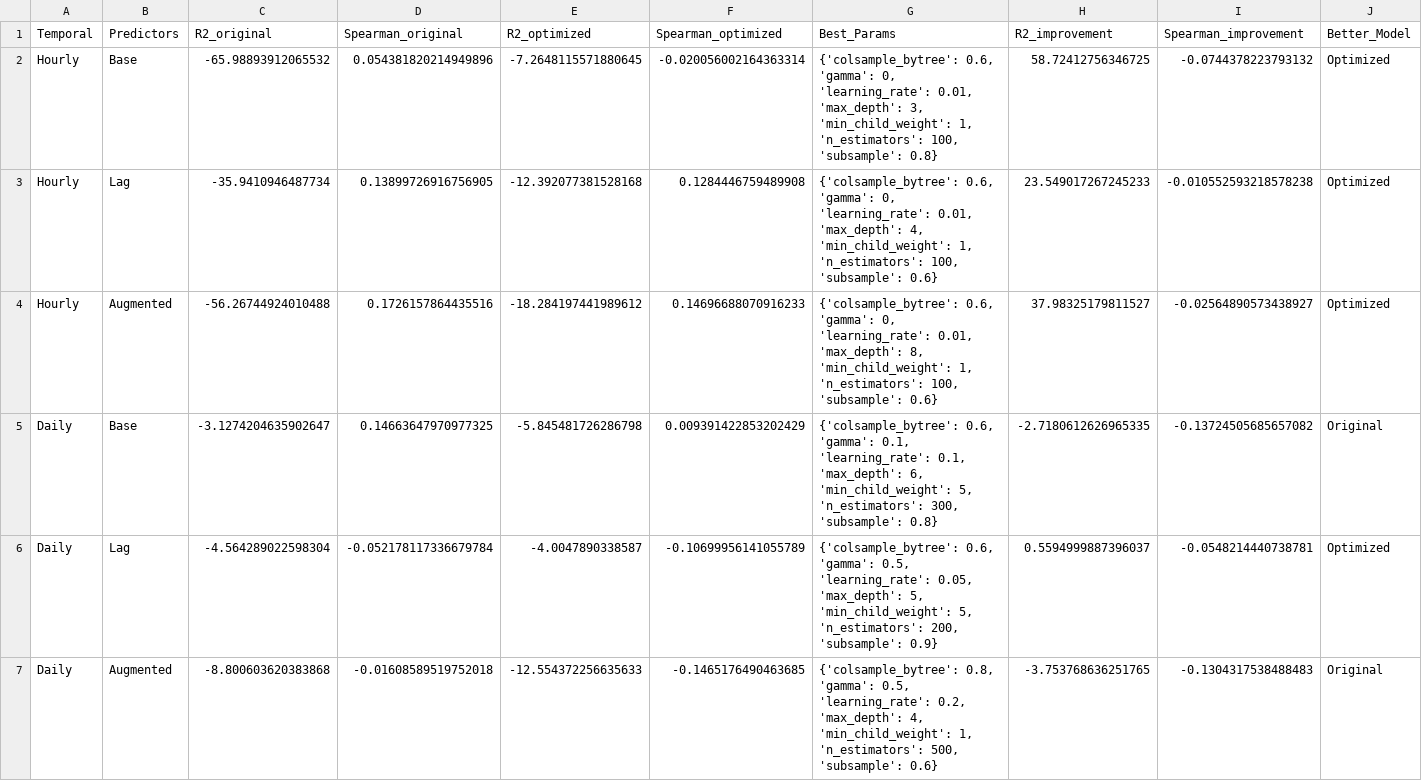
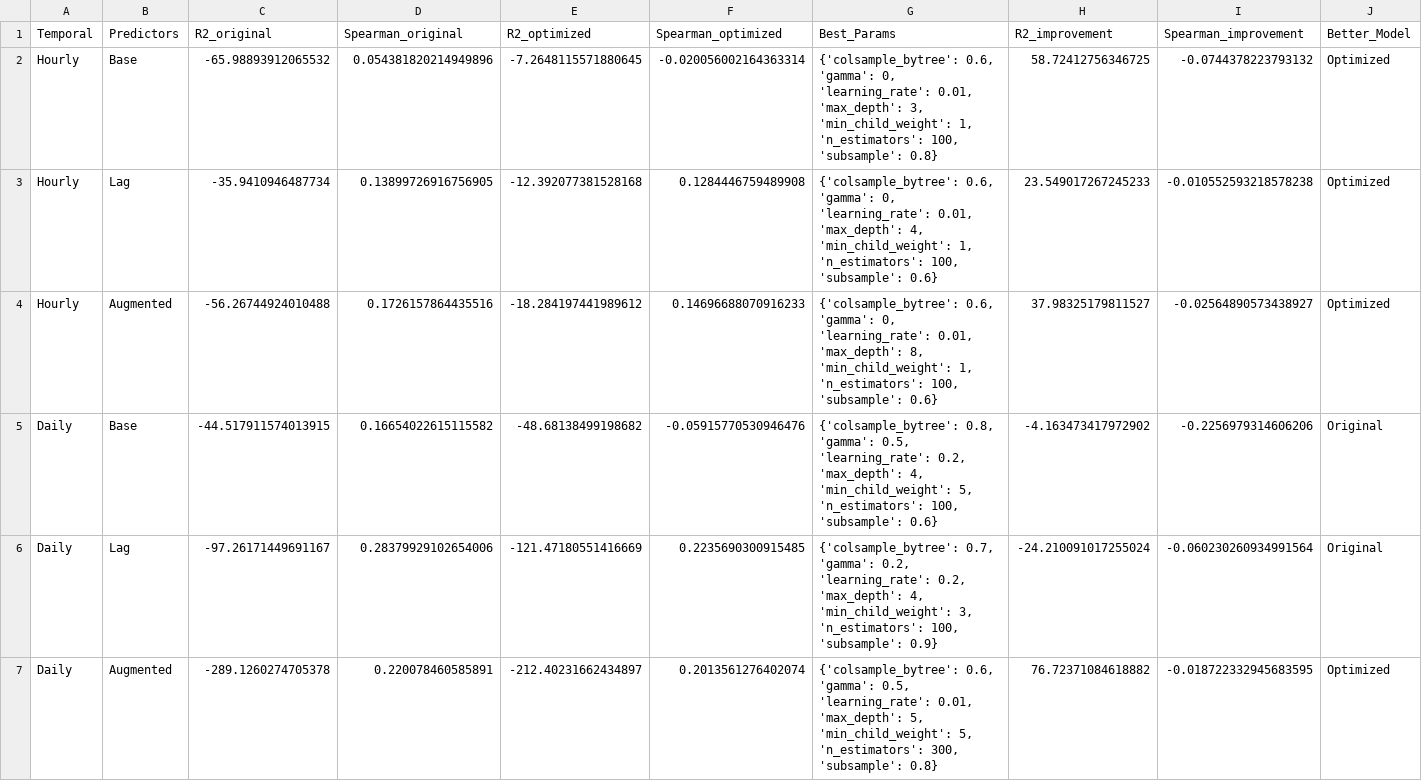
Before and after one commit to AndreasHiropedi/N2O_Emissions_Prediction, a CSV file: further_experiments/xgboost_params/Tanikon/optimization_comparison.csv, drawn as a sheet.

```diff
--- a/further_experiments/xgboost_params/Tanikon/optimization_comparison.csv
+++ b/further_experiments/xgboost_params/Tanikon/optimization_comparison.csv
@@ -4,4 +4,4 @@ Hourly,Lag,-35.9410946487734,0.13899726916756905,-12.392077381528168,0.128444675
 Hourly,Augmented,-56.26744924010488,0.1726157864435516,-18.284197441989612,0.14696688070916233,"{'colsample_bytree': 0.6, 'gamma': 0, 'learning_rate': 0.01, 'max_depth': 8, 'min_child_weight': 1, 'n_estimators': 100, 'subsample': 0.6}",37.98325179811527,-0.02564890573438927,Optimized
-Daily,Base,-3.1274204635902647,0.14663647970977325,-5.845481726286798,0.009391422853202429,"{'colsample_bytree': 0.6, 'gamma': 0.1, 'learning_rate': 0.1, 'max_depth': 6, 'min_child_weight': 5, 'n_estimators': 300, 'subsample': 0.8}",-2.7180612626965335,-0.13724505685657082,Original
-Daily,Lag,-4.564289022598304,-0.052178117336679784,-4.0047890338587,-0.10699956141055789,"{'colsample_bytree': 0.6, 'gamma': 0.5, 'learning_rate': 0.05, 'max_depth': 5, 'min_child_weight': 5, 'n_estimators': 200, 'subsample': 0.9}",0.5594999887396037,-0.0548214440738781,Optimized
-Daily,Augmented,-8.800603620383868,-0.01608589519752018,-12.554372256635633,-0.1465176490463685,"{'colsample_bytree': 0.8, 'gamma': 0.5, 'learning_rate': 0.2, 'max_depth': 4, 'min_child_weight': 1, 'n_estimators': 500, 'subsample': 0.6}",-3.753768636251765,-0.1304317538488483,Original
+Daily,Base,-44.517911574013915,0.16654022615115582,-48.68138499198682,-0.05915770530946476,"{'colsample_bytree': 0.8, 'gamma': 0.5, 'learning_rate': 0.2, 'max_depth': 4, 'min_child_weight': 5, 'n_estimators': 100, 'subsample': 0.6}",-4.163473417972902,-0.2256979314606206,Original
+Daily,Lag,-97.26171449691167,0.28379929102654006,-121.47180551416669,0.2235690300915485,"{'colsample_bytree': 0.7, 'gamma': 0.2, 'learning_rate': 0.2, 'max_depth': 4, 'min_child_weight': 3, 'n_estimators': 100, 'subsample': 0.9}",-24.210091017255024,-0.060230260934991564,Original
+Daily,Augmented,-289.1260274705378,0.220078460585891,-212.40231662434897,0.2013561276402074,"{'colsample_bytree': 0.6, 'gamma': 0.5, 'learning_rate': 0.01, 'max_depth': 5, 'min_child_weight': 5, 'n_estimators': 300, 'subsample': 0.8}",76.72371084618882,-0.018722332945683595,Optimized
```
Also changed, not shown: further_experiments/xgboost_params/Forel/detailed_comparison_with_params.csv, further_experiments/xgboost_params/Forel/optimization_comparison.csv, 23 other files.
